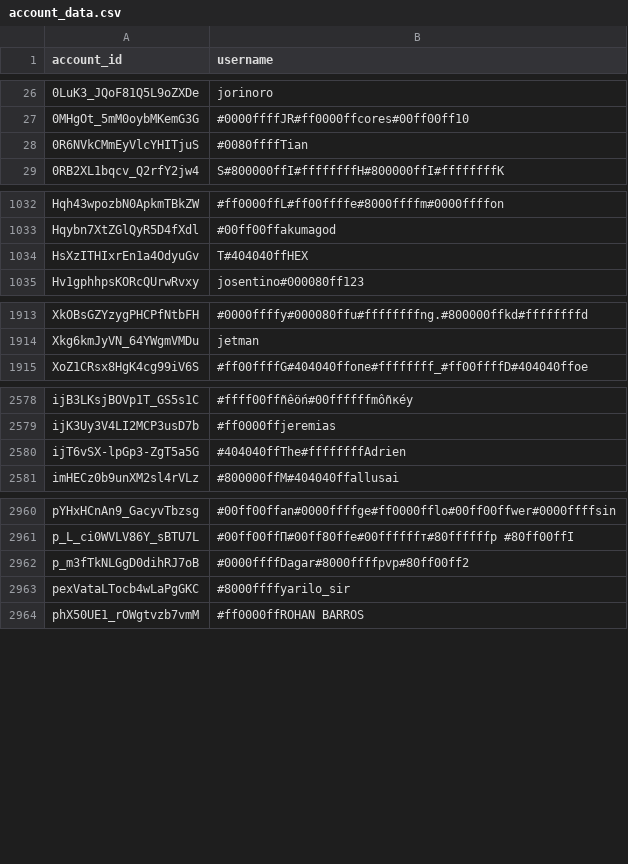
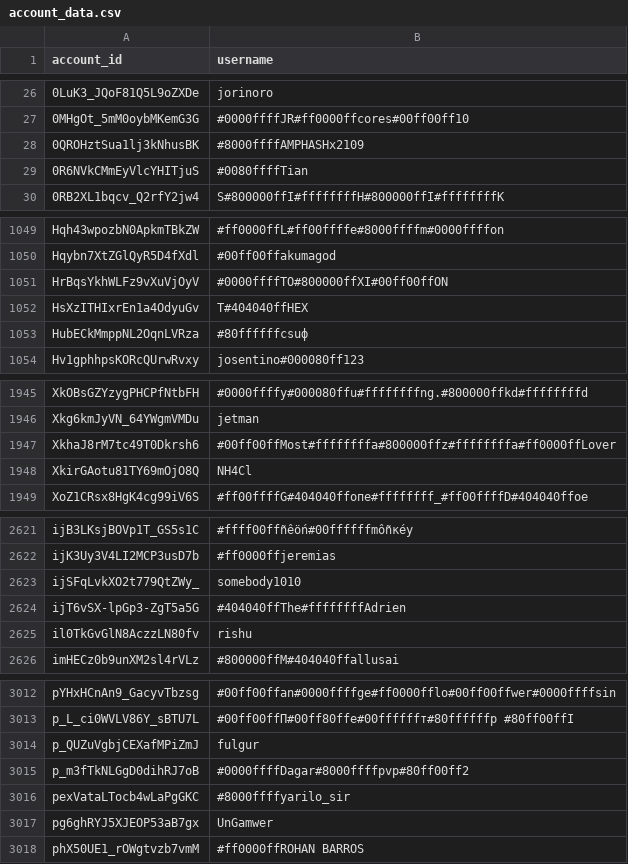
Before and after one commit to pewpewlive/ppl-data, a CSV file: account_data.csv, drawn as a sheet; only a part is shown, gaps mark what is left out; the diff covers the shown part only; the diff names each change by its address in the sheet, - before the commit and + after, or states it on an @@ line.

Commit message:
Roll new data computed at Sun, 18 Aug 2024 21:27:26 UTC

```diff
--- a/account_data.csv
+++ b/account_data.csv
+row 28: 0QROHztSua1lj3kNhusBK | #8000ffffAMPHASHx2109
+row 1051: HrBqsYkhWLFz9vXuVjOyV | #0000ffffTO#800000ffXI#00ff00ffON
+row 1053: HubECkMmppNL2OqnLVRza | #80ffffffсsuф
+row 1947: XkhaJ8rM7tc49T0Dkrsh6 | #00ff00ffMost#ffffffffa#800000ffz#ffffffffa#ff0000ffLover
+row 1948: XkirGAotu81TY69mOjO8Q | NH4Cl
+row 2623: ijSFqLvkXO2t779QtZWy_ | somebody1010
+row 2625: il0TkGvGlN8AczzLN80fv | rishu
+row 3014: p_QUZuVgbjCEXafMPiZmJ | fulgur
+row 3017: pg6ghRYJ5XJEOP53aB7gx | UnGamwer
```
Also changed, not shown: 60 added rows, 6 removed rows and 4 edited cells elsewhere in this file, 1 other file.
